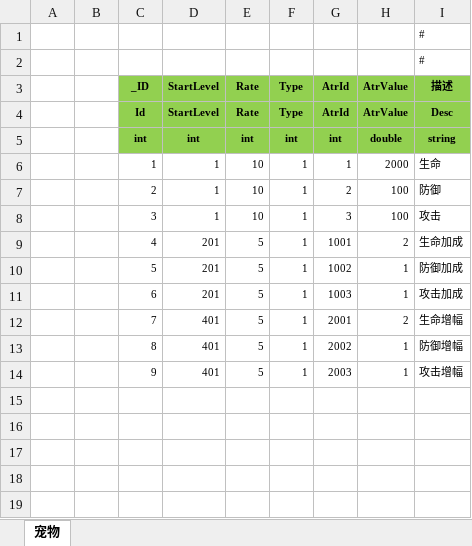
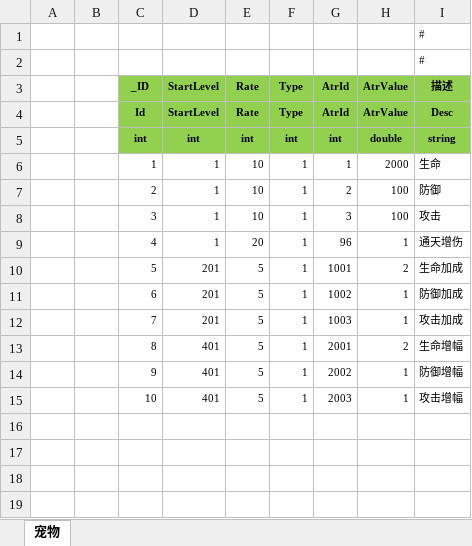
Before and after one commit to wokanjianyang/legend2, an Excel workbook: Excel/BabelAtrConfig.xlsx, sheet 宠物, drawn as a sheet; only a part is shown; the shorter side is filled out with more unchanged rows; values as stored, in another font and other column widths than the file's, no borders; addresses are those after the commit; the diff names each change by its address in the sheet, - before the commit and + after, or states it on an @@ line.

```diff
--- a/Excel/BabelAtrConfig.xlsx (sheet 宠物)
+++ b/Excel/BabelAtrConfig.xlsx (sheet 宠物)
+row 9:  |  | 4 | 1 | 20 | 1 | 96 | 1 | 通天增伤
-C10 (_ID): 4
+C10 (_ID): 5
-C11 (_ID): 5
+C11 (_ID): 6
-C12 (_ID): 6
+C12 (_ID): 7
-C13 (_ID): 7
+C13 (_ID): 8
-C14 (_ID): 8
+C14 (_ID): 9
-C15 (_ID): 9
+C15 (_ID): 10
```
Also changed, not shown: Excel/BabelConfig.xlsx, Excel/EffectConfig.xlsx, 42 other files.
